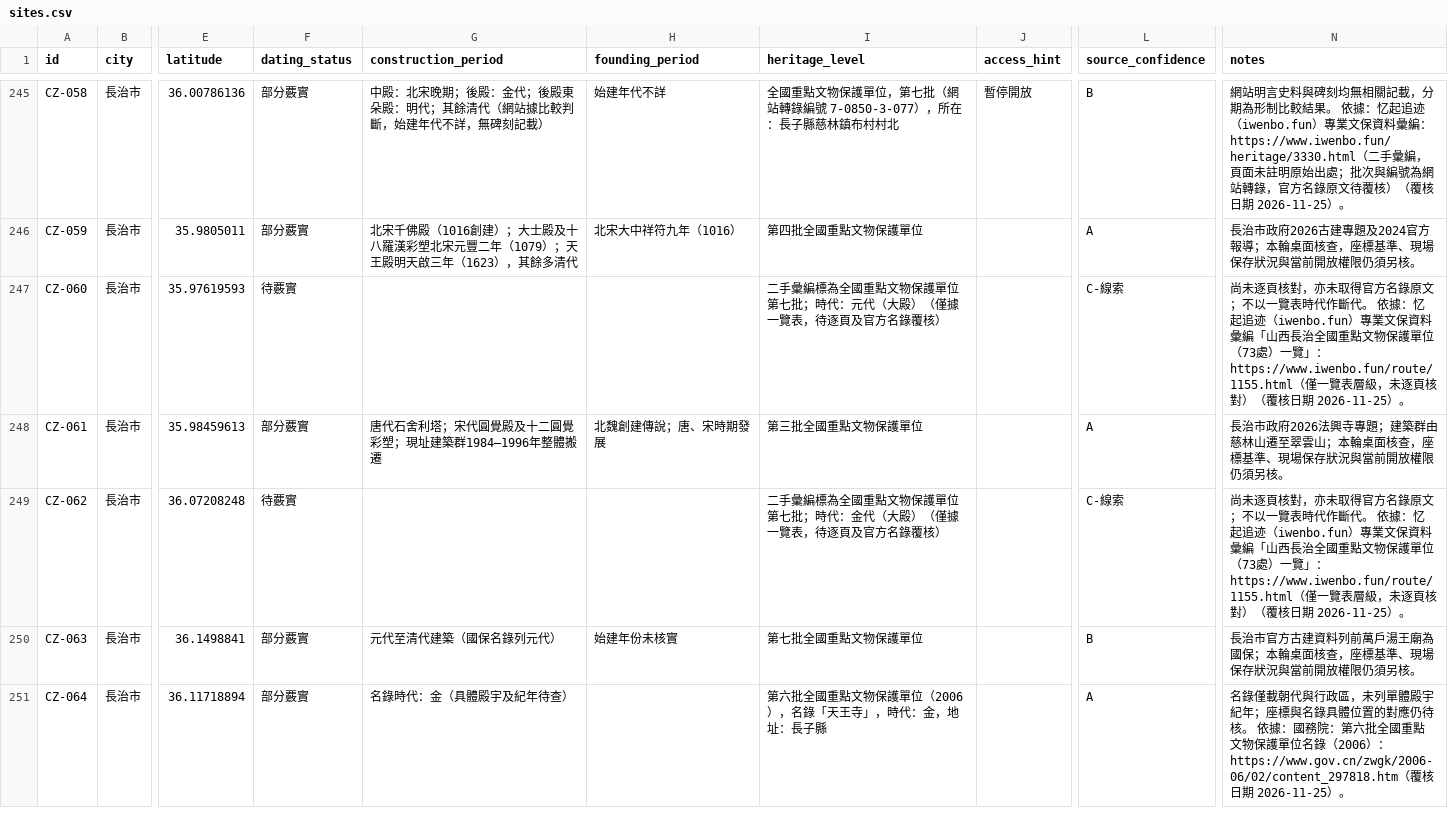
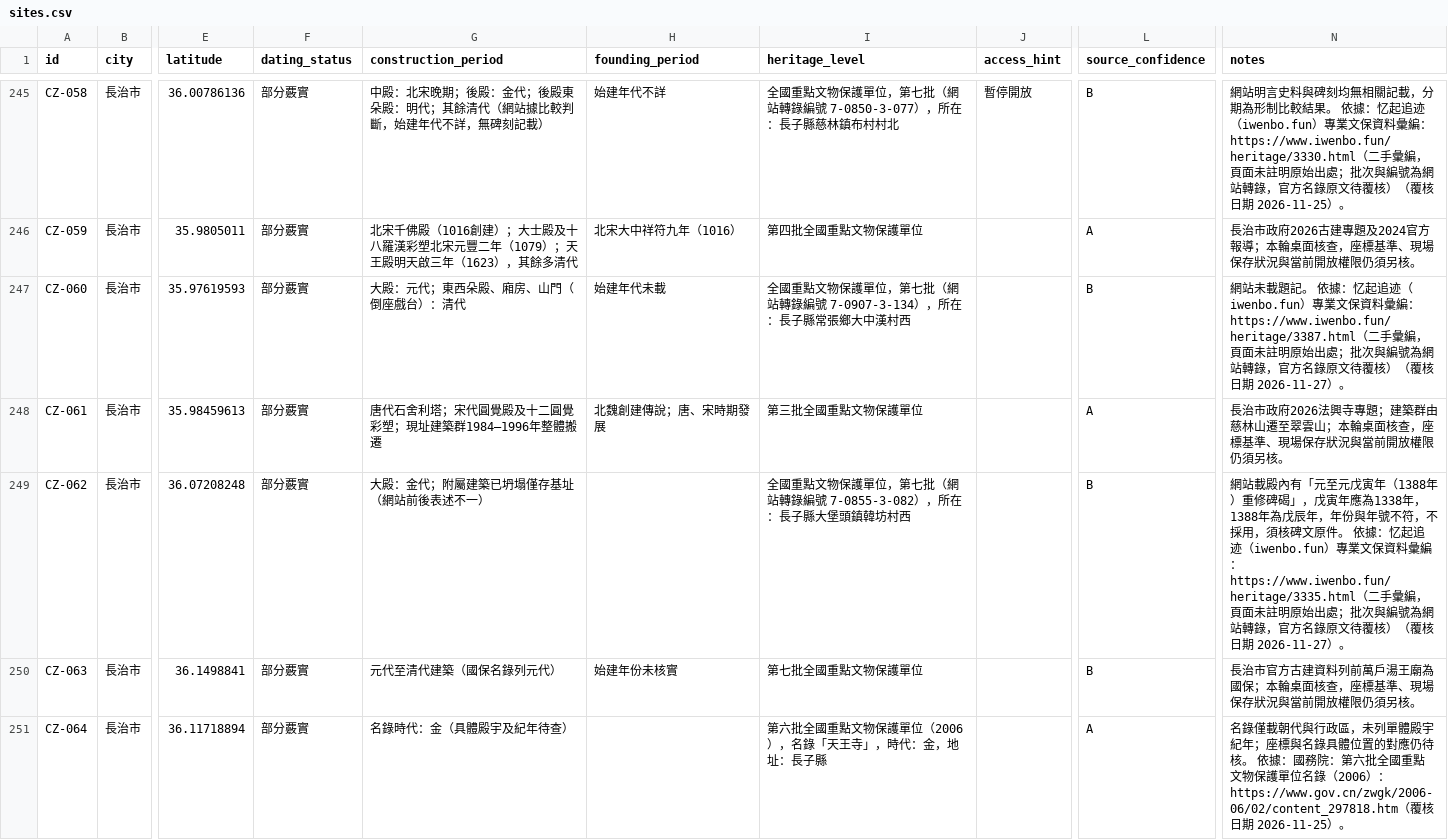
Before and after one commit to Khoohew/Shanxi-Ancient-Architecture, a CSV file: data/sites.csv, drawn as a sheet; only a part is shown, gaps mark what is left out; the diff covers the shown part only; the diff names each change by its address in the sheet, - before the commit and + after, or states it on an @@ line.

```diff
--- a/data/sites.csv
+++ b/data/sites.csv
-F247 (dating_status): 待覈實
+F247 (dating_status): 部分覈實
-G247 (construction_period): (empty)
+G247 (construction_period): 大殿：元代；東西朵殿、廂房、山門（倒座戲台）：清代
-H247 (founding_period): (empty)
+H247 (founding_period): 始建年代未載
-I247 (heritage_level): 二手彙編標為全國重點文物保護單位第七批；時代：元代（大殿）（僅據一覽表，待逐頁及官方名錄覆核）
+I247 (heritage_level): 全國重點文物保護單位，第七批（網站轉錄編號 7-0907-3-134），所在：長子縣常張鄉大中漢村西
-L247 (source_confidence): C-線索
+L247 (source_confidence): B
-N247 (notes): 尚未逐頁核對，亦未取得官方名錄原文；不以一覽表時代作斷代。 依據：忆起追迹（iwenbo.fun）專業文保資料彙編「山西長治全國重點文物保護單位（73處）一覽」：https://www.iwenbo.fun/route/1155.html（僅一覽表層級，未逐頁核對）（覆核日期 2026-11-25）。
+N247 (notes): 網站未載題記。 依據：忆起追迹（iwenbo.fun）專業文保資料彙編：https://www.iwenbo.fun/heritage/3387.html（二手彙編，頁面未註明原始出處；批次與編號為網站轉錄，官方名錄原文待覆核）（覆核日期 2026-11-27）。
-F249 (dating_status): 待覈實
+F249 (dating_status): 部分覈實
-G249 (construction_period): (empty)
+G249 (construction_period): 大殿：金代；附屬建築已坍塌僅存基址（網站前後表述不一）
-I249 (heritage_level): 二手彙編標為全國重點文物保護單位第七批；時代：金代（大殿）（僅據一覽表，待逐頁及官方名錄覆核）
+I249 (heritage_level): 全國重點文物保護單位，第七批（網站轉錄編號 7-0855-3-082），所在：長子縣大堡頭鎮韓坊村西
-L249 (source_confidence): C-線索
+L249 (source_confidence): B
-N249 (notes): 尚未逐頁核對，亦未取得官方名錄原文；不以一覽表時代作斷代。 依據：忆起追迹（iwenbo.fun）專業文保資料彙編「山西長治全國重點文物保護單位（73處）一覽」：https://www.iwenbo.fun/route/1155.html（僅一覽表層級，未逐頁核對）（覆核日期 2026-11-25）。
+N249 (notes): 網站載殿內有「元至元戊寅年（1388年）重修碑碣」，戊寅年應為1338年，1388年為戊辰年，年份與年號不符，不採用，須核碑文原件。 依據：忆起追迹（iwenbo.fun）專業文保資料彙編：https://www.iwenbo.fun/heritage/3335.html（二手彙編，頁面未註明原始出處；批次與編號為網站轉錄，官方名錄原文待覆核）（覆核日期 2026-11-27）。
```
Also changed, not shown: 124 edited cells elsewhere in this file, 6 other files.
